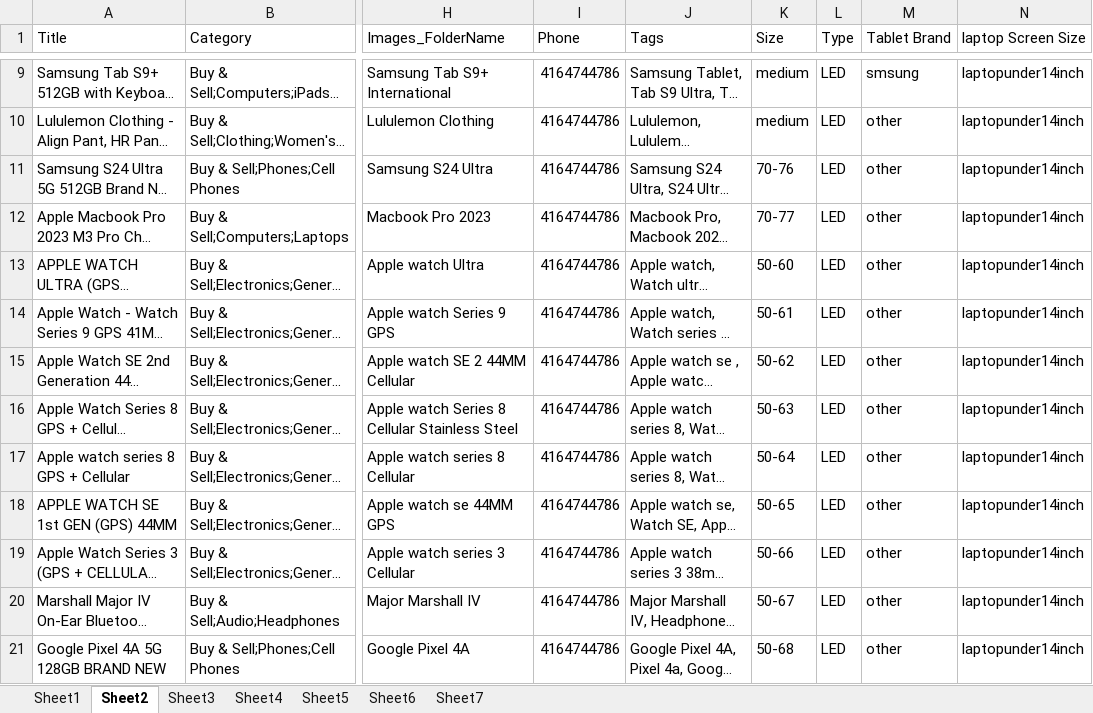
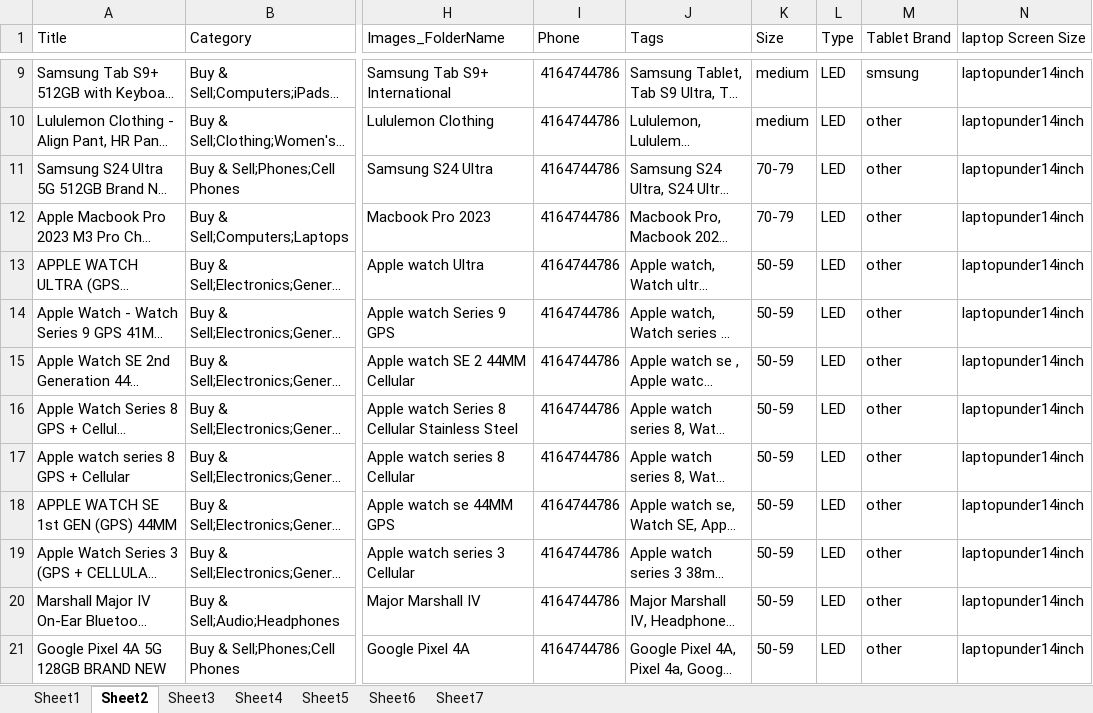
Before and after one commit to PatelVro/Kijiji-Ad-Reposter, an Excel workbook: Master Excel.xlsx, sheet Sheet2, drawn as a sheet; only a part is shown, gaps mark what is left out; long unchanged cells end in …; values as stored, in another font and other column widths than the file's, no borders; the diff covers the shown part only; the diff names each change by its address in the sheet, - before the commit and + after, or states it on an @@ line.

Commit message:
update

```diff
--- a/Master Excel.xlsx (sheet Sheet2)
+++ b/Master Excel.xlsx (sheet Sheet2)
-K11 (Size): 70-76
+K11 (Size): 70-79
-K12 (Size): 70-77
+K12 (Size): 70-79
-K13 (Size): 50-60
+K13 (Size): 50-59
-K14 (Size): 50-61
+K14 (Size): 50-59
-K15 (Size): 50-62
+K15 (Size): 50-59
-K16 (Size): 50-63
+K16 (Size): 50-59
-K17 (Size): 50-64
+K17 (Size): 50-59
-K18 (Size): 50-65
+K18 (Size): 50-59
-K19 (Size): 50-66
+K19 (Size): 50-59
-K20 (Size): 50-67
+K20 (Size): 50-59
-K21 (Size): 50-68
+K21 (Size): 50-59
```
Also changed, not shown: 2 added rows, 1 removed row and 10 edited cells elsewhere in this sheet, sheet Sheet6, sheet Sheet4, sheet Sheet1.
